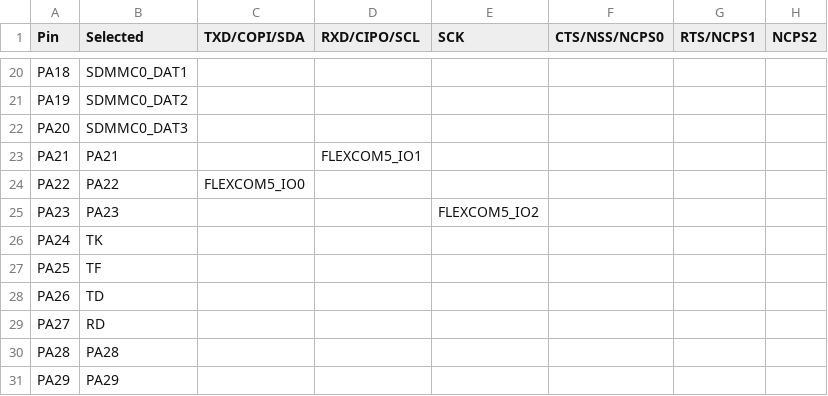
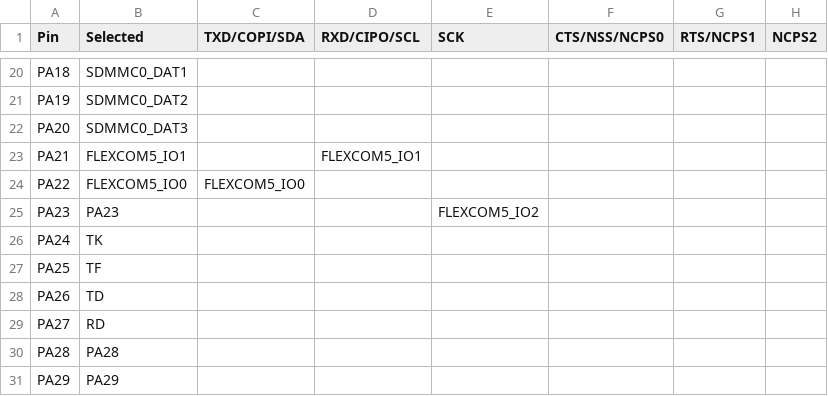
Before and after one commit to Neotron-Compute/Neotron-9X-Hardware, a CSV file: pinout.csv, drawn as a sheet; only a part is shown, gaps mark what is left out; the diff names each change by its address in the sheet, - before the commit and + after, or states it on an @@ line.

Commit message:
Allocating a MIDI UART in the pinout

```diff
--- a/pinout.csv
+++ b/pinout.csv
-B23 (Selected): PA21
+B23 (Selected): FLEXCOM5_IO1
-B24 (Selected): PA22
+B24 (Selected): FLEXCOM5_IO0
```
